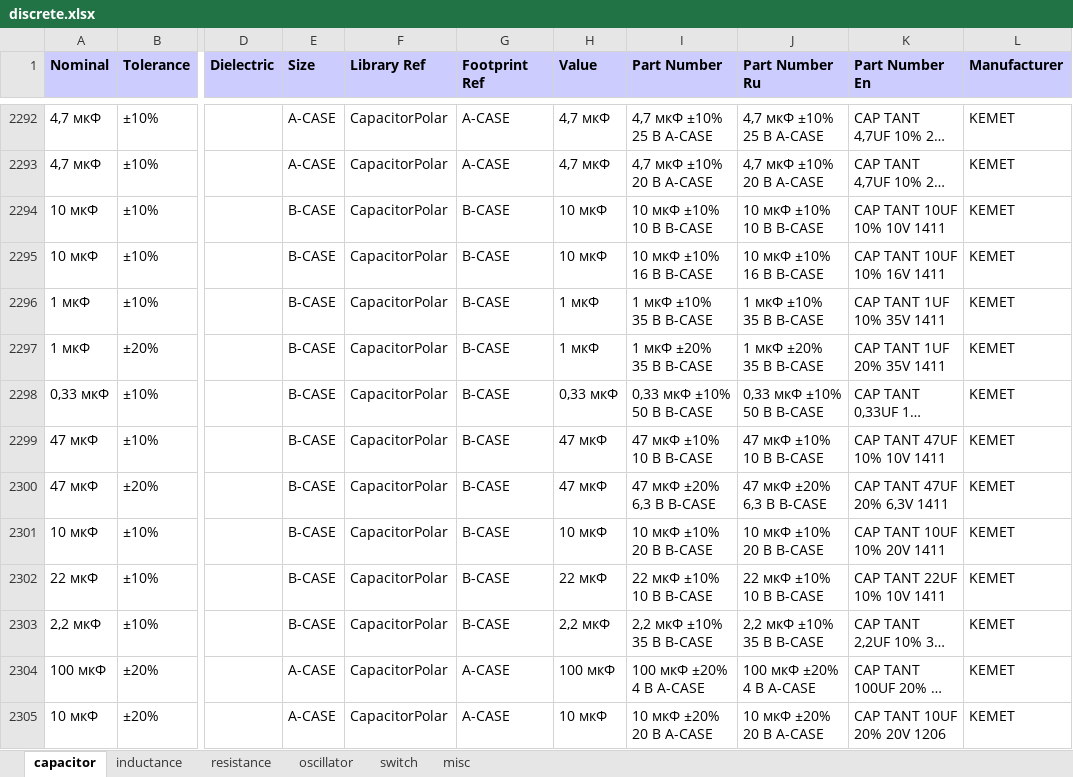
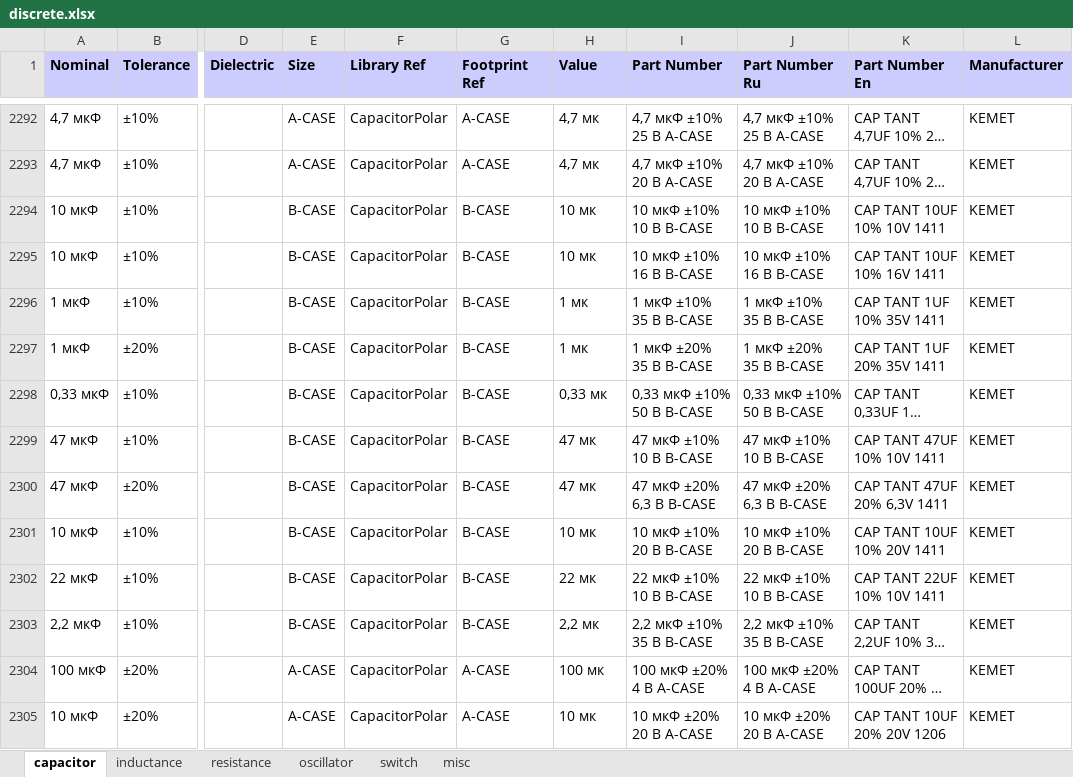
Before and after one commit to garou-g/elem_altium_db2, an Excel workbook: library/discrete.xlsx, sheet capacitor, drawn as a sheet; only a part is shown, gaps mark what is left out; long unchanged cells end in …; values as stored, in another font and other column widths than the file's, no borders; the diff covers the shown part only; the diff names each change by its address in the sheet, - before the commit and + after, or states it on an @@ line.

```diff
--- a/library/discrete.xlsx (sheet capacitor)
+++ b/library/discrete.xlsx (sheet capacitor)
-H2292:H2293 (Value): 4,7 мкФ
+H2292:H2293 (Value): 4,7 мк
-H2294:H2295 (Value): 10 мкФ
+H2294:H2295 (Value): 10 мк
-H2296:H2297 (Value): 1 мкФ
+H2296:H2297 (Value): 1 мк
-H2298 (Value): 0,33 мкФ
+H2298 (Value): 0,33 мк
-H2299:H2300 (Value): 47 мкФ
+H2299:H2300 (Value): 47 мк
-H2301 (Value): 10 мкФ
+H2301 (Value): 10 мк
-H2302 (Value): 22 мкФ
+H2302 (Value): 22 мк
-H2303 (Value): 2,2 мкФ
+H2303 (Value): 2,2 мк
-H2304 (Value): 100 мкФ
+H2304 (Value): 100 мк
-H2305 (Value): 10 мкФ
+H2305 (Value): 10 мк
```
Also changed, not shown: 495 edited cells elsewhere in this sheet, sheet resistance, sheet inductance, library/power_supplies.xlsx, 2 other files.
